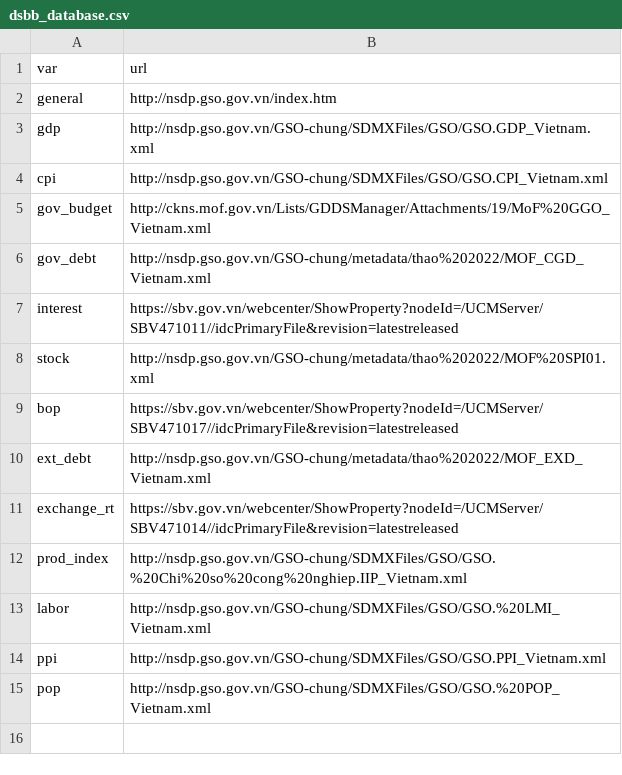
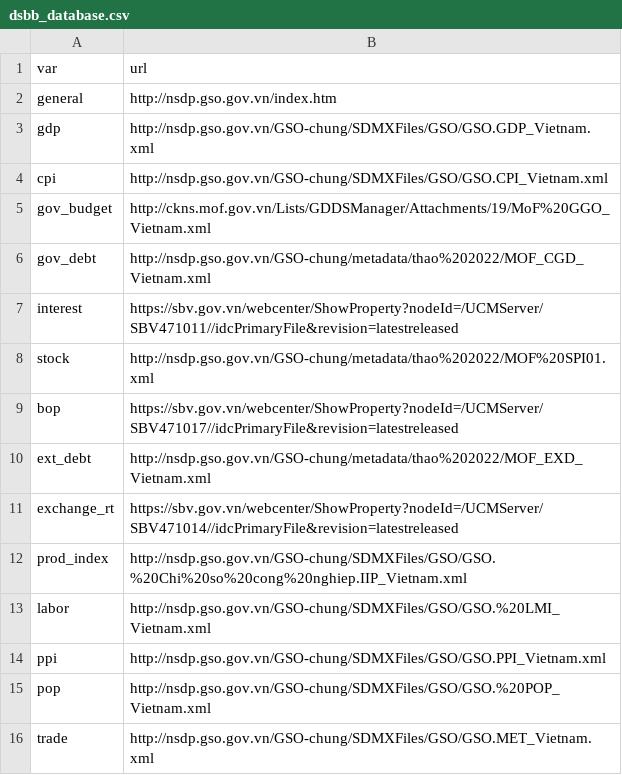
Before and after one commit to thanhqtran/gso-macro-monitor, a CSV file: dsbb_database.csv, drawn as a sheet; the diff names each change by its address in the sheet, - before the commit and + after, or states it on an @@ line.

Commit message:
update trade data

```diff
--- a/dsbb_database.csv
+++ b/dsbb_database.csv
+row 16: trade | http://nsdp.gso.gov.vn/GSO-chung/SDMXFiles/GSO/GSO.MET_Vietnam.xml
```
Also changed, not shown: 1 other file.
